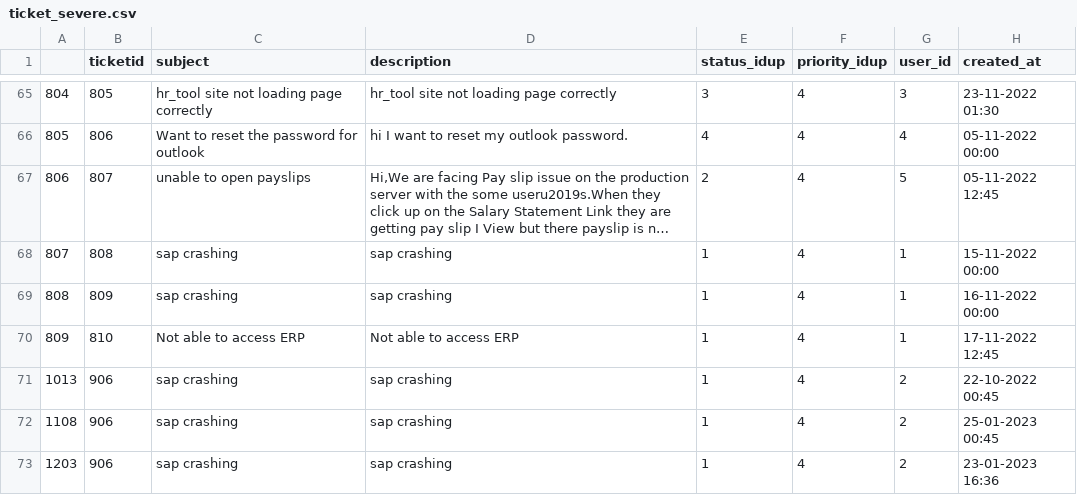
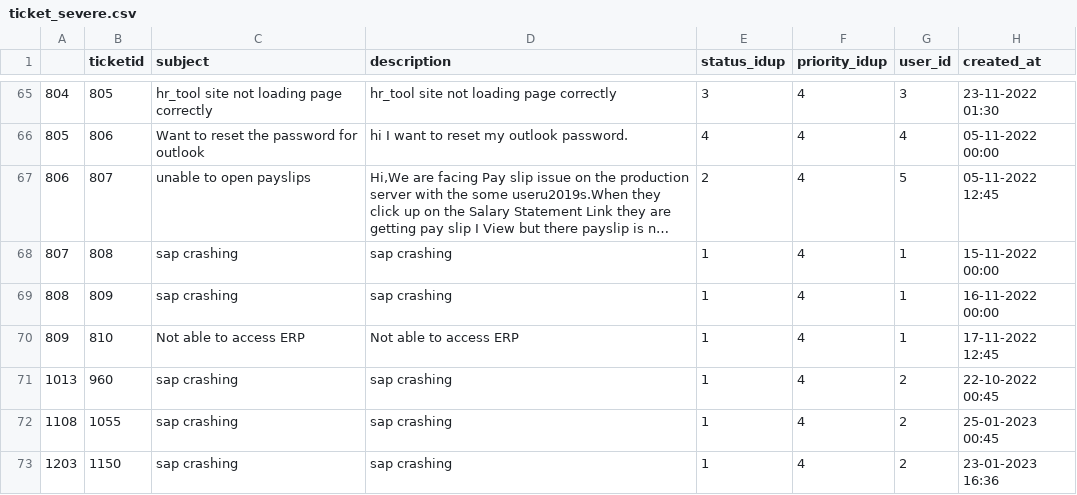
Before and after one commit to janhavi183/ticketcog, a CSV file: ticket_severe.csv, drawn as a sheet; only a part is shown, gaps mark what is left out; long unchanged cells end in …; the diff covers the shown part only; the diff names each change by its address in the sheet, - before the commit and + after, or states it on an @@ line.

```diff
--- a/ticket_severe.csv
+++ b/ticket_severe.csv
-B71 (ticketid): 906
+B71 (ticketid): 960
-B72 (ticketid): 906
+B72 (ticketid): 1055
-B73 (ticketid): 906
+B73 (ticketid): 1150
```
Also changed, not shown: 3 added rows elsewhere in this file, kedb.csv, ticketdatabaseappend.csv, 57 other files.
